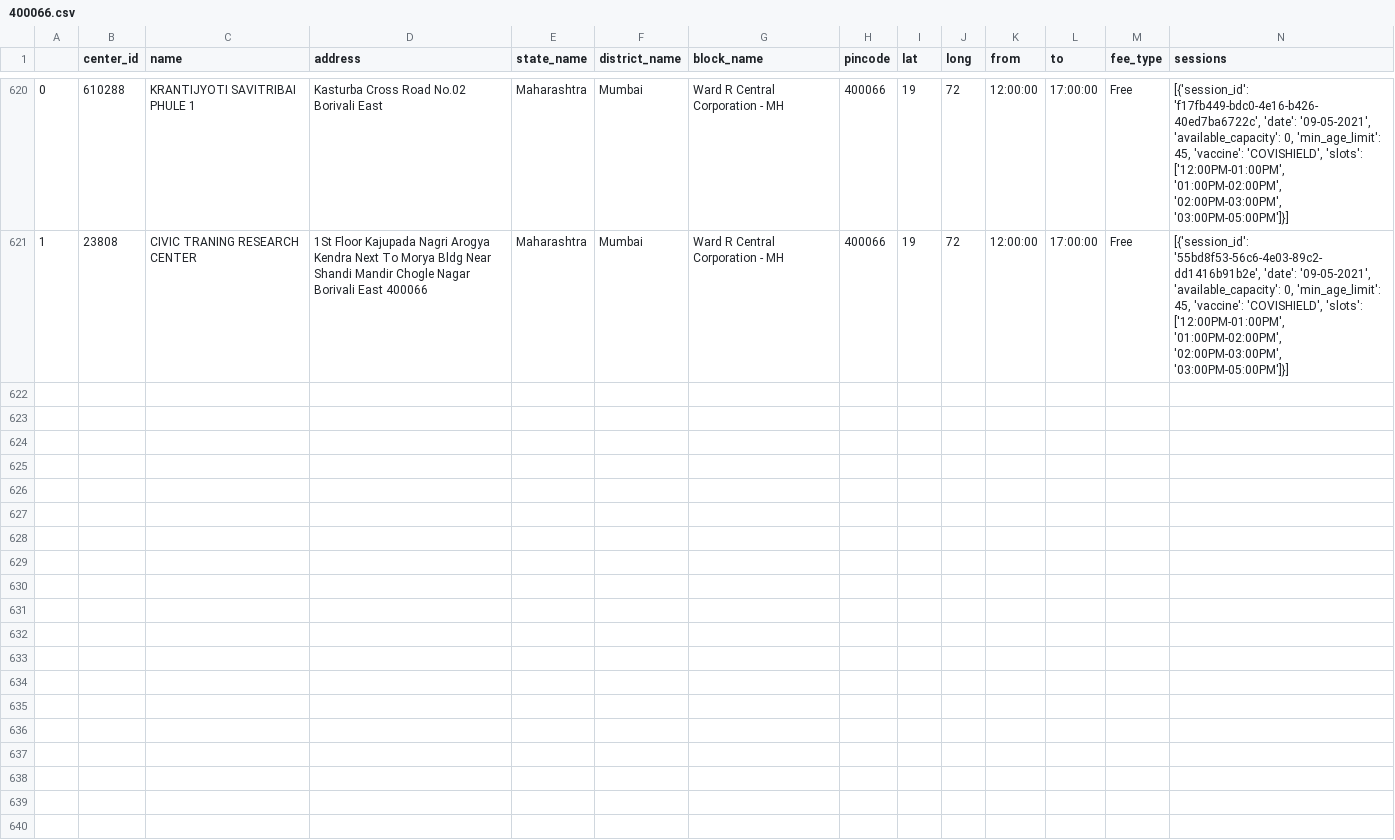
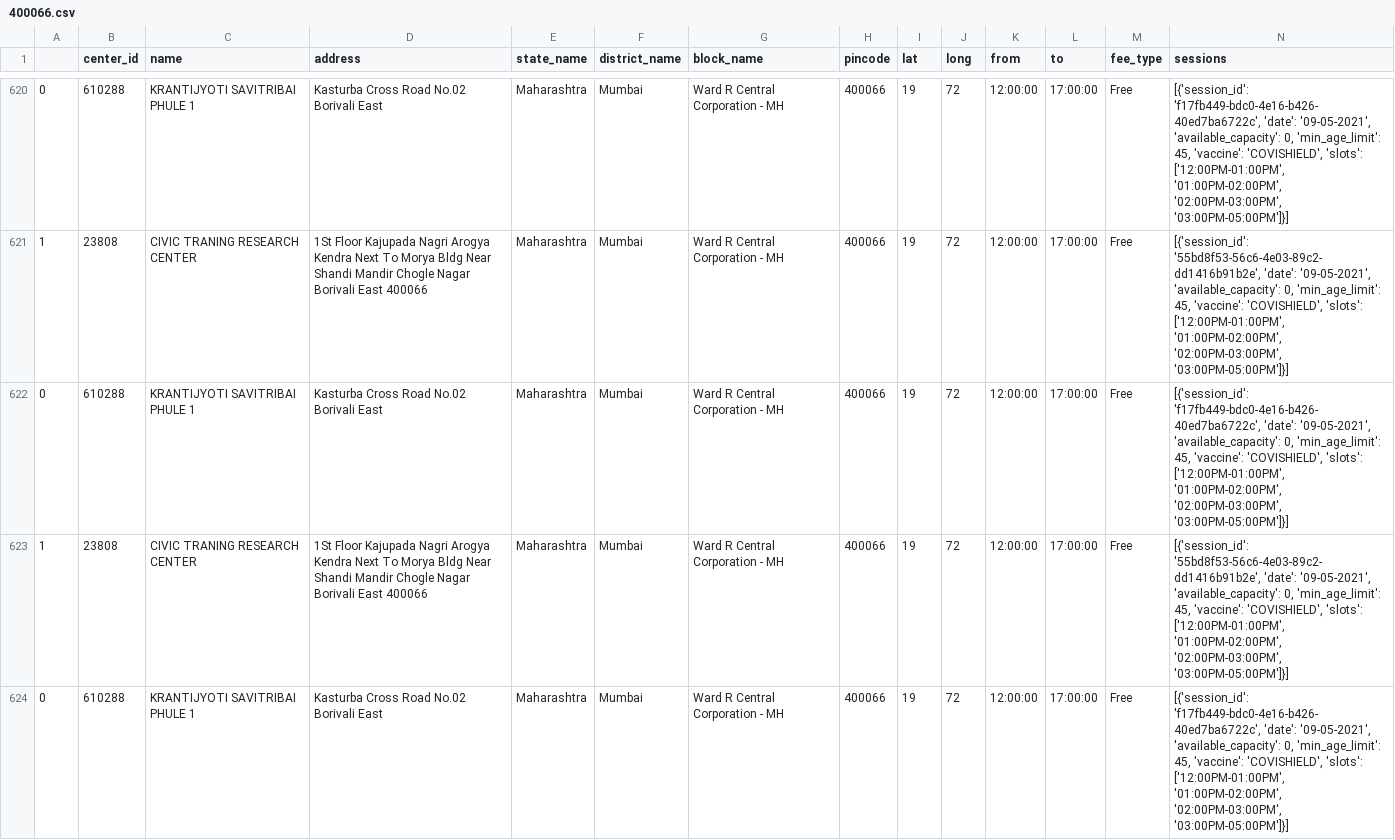
Before and after one commit to karmpatel216/vaccine-slot-notifier, a CSV file: response_data/pin/400066.csv, drawn as a sheet; only a part is shown, gaps mark what is left out; rows hold the shown columns only; the diff covers the shown part only; the diff names each change by its address in the sheet, - before the commit and + after, or states it on an @@ line.

```diff
--- a/response_data/pin/400066.csv
+++ b/response_data/pin/400066.csv
+row 622: 0 | 610288 | KRANTIJYOTI SAVITRIBAI PHULE 1 | Kasturba Cross Road No.02 Borivali East | Maharashtra | Mumbai | Ward R Central Corporation - MH | 400066 | 19 | 72 | 12:00:00 | 17:00:00 | Free | [{'session_id': 'f17fb449-bdc0-4e16-b426-40ed7ba6722c', 'date': '09-05-2021', 'available_capacity': 0, 'min_age_limit': 45, 'vaccine': 'COVISHIELD', 'slots': ['12:00PM-01:00PM', '01:00PM-02:00PM', '02:00PM-03:00PM', '03:00PM-05:00PM']}]
+row 623: 1 | 23808 | CIVIC TRANING RESEARCH CENTER | 1St Floor Kajupada Nagri Arogya Kendra Next To Morya Bldg Near Shandi Mandir Chogle Nagar Borivali East 400066 | Maharashtra | Mumbai | Ward R Central Corporation - MH | 400066 | 19 | 72 | 12:00:00 | 17:00:00 | Free | [{'session_id': '55bd8f53-56c6-4e03-89c2-dd1416b91b2e', 'date': '09-05-2021', 'available_capacity': 0, 'min_age_limit': 45, 'vaccine': 'COVISHIELD', 'slots': ['12:00PM-01:00PM', '01:00PM-02:00PM', '02:00PM-03:00PM', '03:00PM-05:00PM']}]
+row 624: 0 | 610288 | KRANTIJYOTI SAVITRIBAI PHULE 1 | Kasturba Cross Road No.02 Borivali East | Maharashtra | Mumbai | Ward R Central Corporation - MH | 400066 | 19 | 72 | 12:00:00 | 17:00:00 | Free | [{'session_id': 'f17fb449-bdc0-4e16-b426-40ed7ba6722c', 'date': '09-05-2021', 'available_capacity': 0, 'min_age_limit': 45, 'vaccine': 'COVISHIELD', 'slots': ['12:00PM-01:00PM', '01:00PM-02:00PM', '02:00PM-03:00PM', '03:00PM-05:00PM']}]
```
Also changed, not shown: 9 added rows elsewhere in this file, response_data/district/Gujarat_Gandhinagar.csv, response_data/pin/380009.csv, 56 other files.
